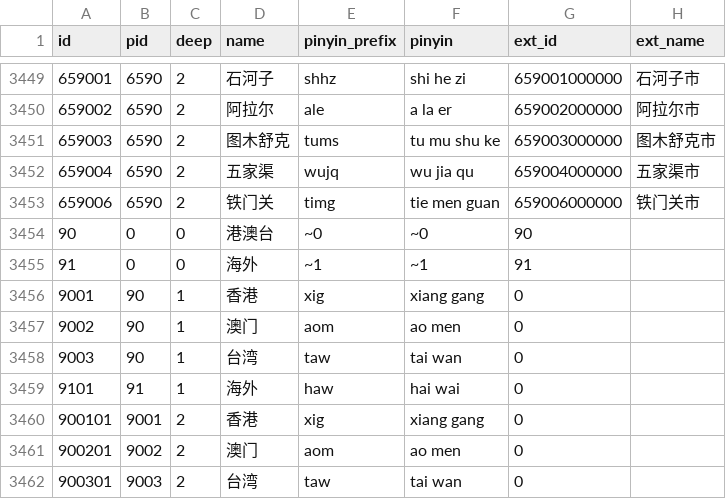
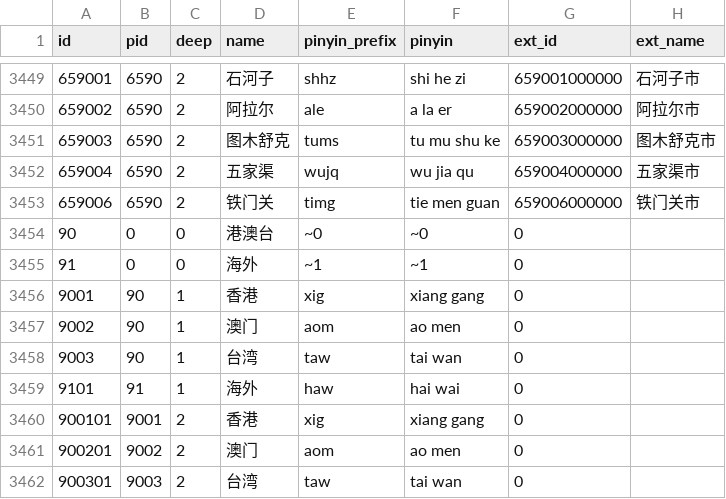
Before and after one commit to vikuviku66664i/xiangyuecnw, a CSV file: 2019/采集到的数据/ok_data_level3.csv, drawn as a sheet; only a part is shown, gaps mark what is left out.

```diff
--- a/2019/采集到的数据/ok_data_level3.csv
+++ b/2019/采集到的数据/ok_data_level3.csv
@@ -3453,4 +3453,4 @@
 659006,6590,2,"铁门关","timg","tie men guan","659006000000","铁门关市"
-90,0,0,"港澳台","~0","~0","90",""
-91,0,0,"海外","~1","~1","91",""
+90,0,0,"港澳台","~0","~0","0",""
+91,0,0,"海外","~1","~1","0",""
 9001,90,1,"香港","xig","xiang gang","0",""
```
Also changed, not shown: 3 other files.
